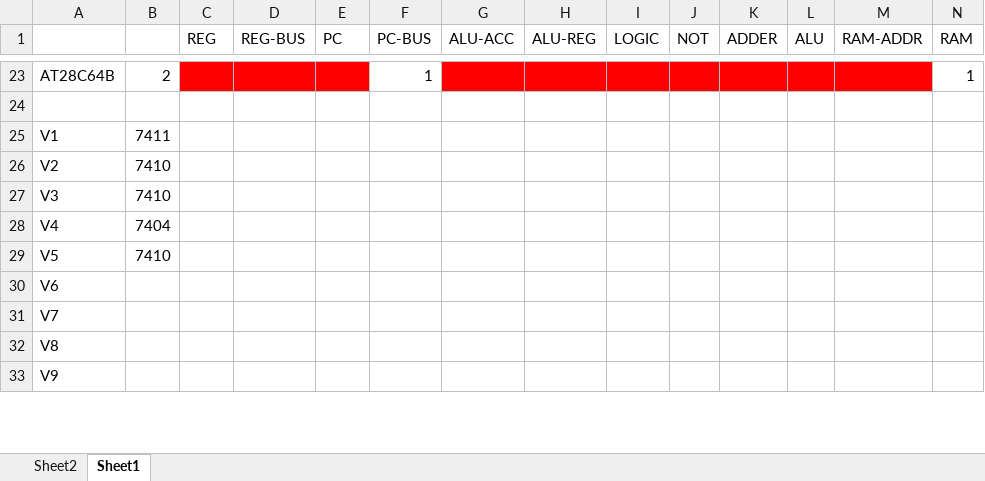
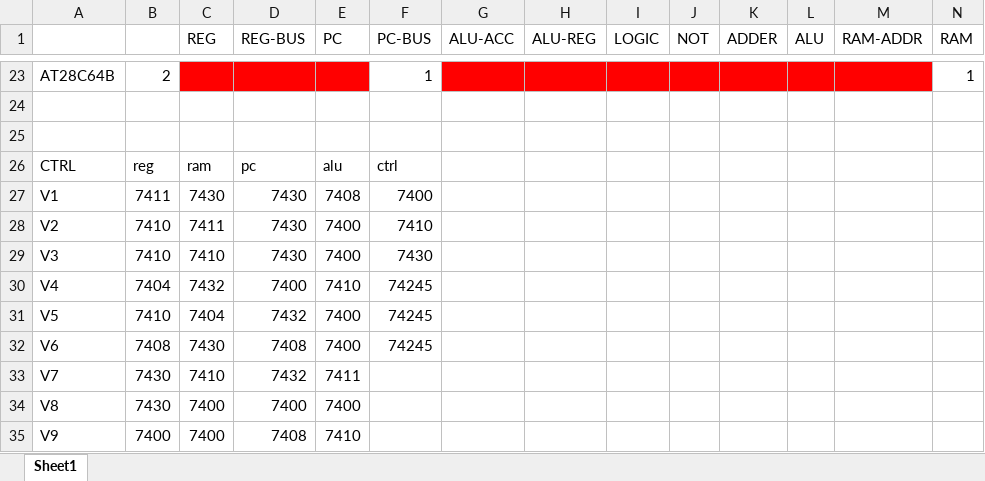
Before and after one commit to Havcaaren/6502, an Excel workbook: IC.xlsx, sheet Sheet1, drawn as a sheet; only a part is shown, gaps mark what is left out; values as stored, in another font and other column widths than the file's, no borders; addresses are those after the commit; rows hold the shown columns only; the diff covers the shown part only; the diff names each change by its address in the sheet, - before the commit and + after, or states it on an @@ line.

Commit message:
IC list for ctrl.

```diff
--- a/IC.xlsx (sheet Sheet1)
+++ b/IC.xlsx (sheet Sheet1)
-sheet tab: Sheet2
+row 25: (empty)
+row 26: CTRL | reg | ram | pc | alu | ctrl
-C27 (REG): (empty)
+C27 (REG): 7430
-D27:D29 (REG-BUS): (empty)
+D27:D29 (REG-BUS): 7430
-E27 (PC): (empty)
+E27 (PC): 7408
-F27 (PC-BUS): (empty)
+F27 (PC-BUS): 7400
-C28 (REG): (empty)
+C28 (REG): 7411
-E28:E29 (PC): (empty)
+E28:E29 (PC): 7400
-F28 (PC-BUS): (empty)
+F28 (PC-BUS): 7410
-C29 (REG): (empty)
+C29 (REG): 7410
-F29 (PC-BUS): (empty)
+F29 (PC-BUS): 7430
-C30 (REG): (empty)
+C30 (REG): 7432
-D30 (REG-BUS): (empty)
+D30 (REG-BUS): 7400
-E30 (PC): (empty)
+E30 (PC): 7410
-F30:F32 (PC-BUS): (empty)
+F30:F32 (PC-BUS): 74245
-C31 (REG): (empty)
+C31 (REG): 7404
-D31 (REG-BUS): (empty)
+D31 (REG-BUS): 7432
-E31:E32 (PC): (empty)
+E31:E32 (PC): 7400
-B32: (empty)
+B32: 7408
-C32 (REG): (empty)
+C32 (REG): 7430
-D32 (REG-BUS): (empty)
+D32 (REG-BUS): 7408
-B33:B34: (empty)
+B33:B34: 7430
-C33 (REG): (empty)
+C33 (REG): 7410
-D33 (REG-BUS): (empty)
+D33 (REG-BUS): 7432
-E33 (PC): (empty)
+E33 (PC): 7411
-C34:C35 (REG): (empty)
+C34:C35 (REG): 7400
-D34 (REG-BUS): (empty)
+D34 (REG-BUS): 7400
-E34 (PC): (empty)
+E34 (PC): 7400
-B35: (empty)
+B35: 7400
-D35 (REG-BUS): (empty)
+D35 (REG-BUS): 7408
-E35 (PC): (empty)
+E35 (PC): 7410
```
Also changed, not shown: 37 removed rows and 29 edited cells elsewhere in this sheet.
